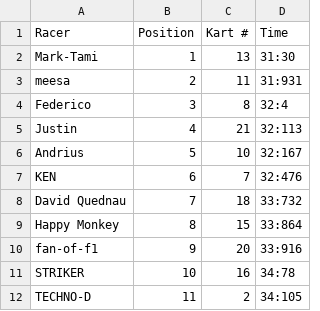
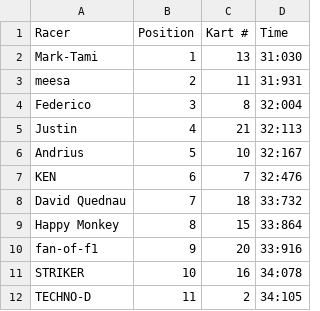
Before and after one commit to fedeoasi/karting-results-app, a CSV file: output/2013-04-24 - 09:05.csv, drawn as a sheet.

```diff
--- a/output/2013-04-24 - 09:05.csv
+++ b/output/2013-04-24 - 09:05.csv
@@ -1,5 +1,5 @@
 Racer,Position,Kart #,Time
-Mark-Tami,1,13,31:30
+Mark-Tami,1,13,31:030
 meesa,2,11,31:931
-Federico,3,8,32:4
+Federico,3,8,32:004
 Justin,4,21,32:113
@@ -10,3 +10,3 @@ Happy Monkey,8,15,33:864
 fan-of-f1,9,20,33:916
-STRIKER,10,16,34:78
+STRIKER,10,16,34:078
 TECHNO-D,11,2,34:105
```
Also changed, not shown: output/2012-12-12 - 08:20.csv, output/2013-02-13 - 08:20.csv, 13 other files.
